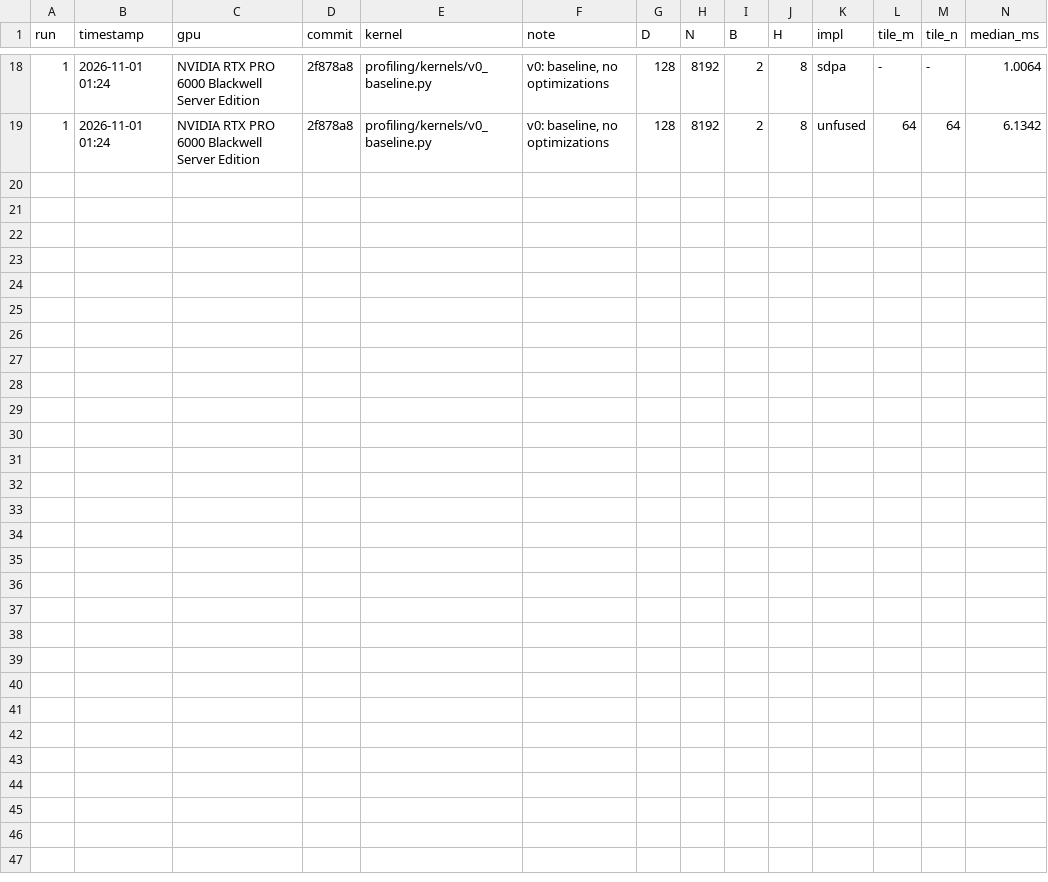
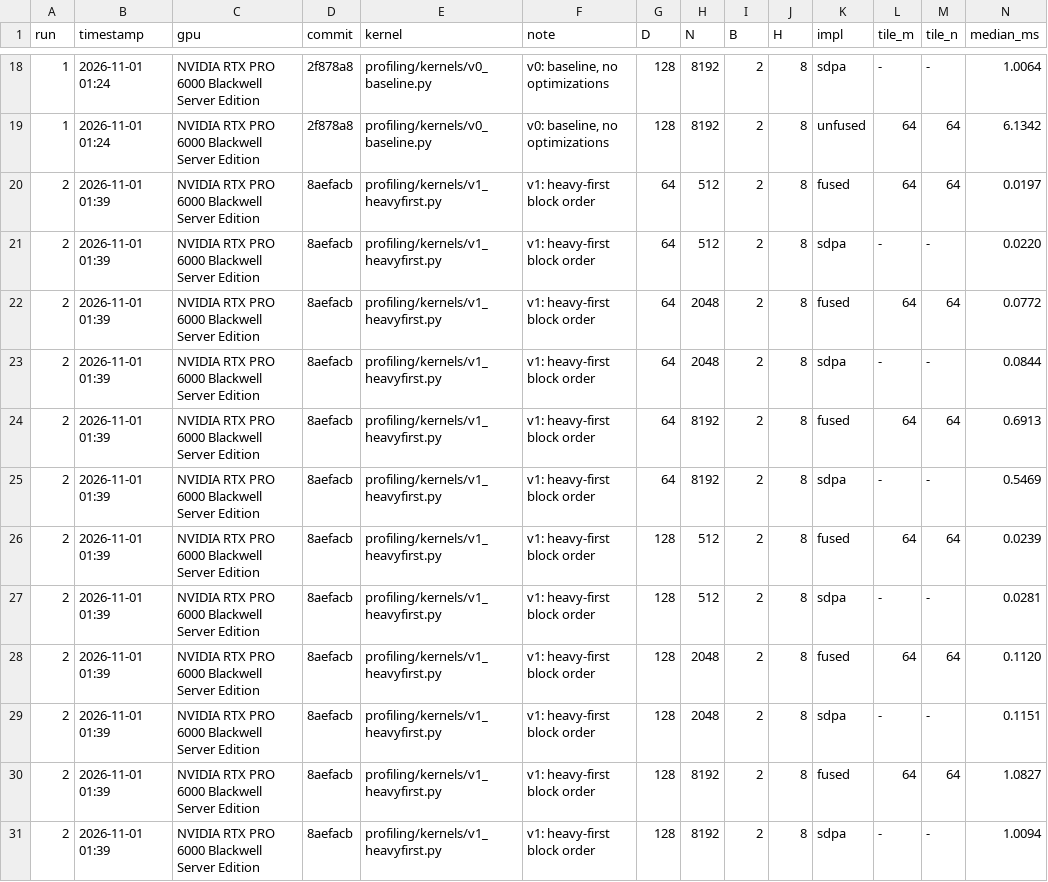
Before and after one commit to nvidiacutile/fused-attention, a CSV file: profiling/runs.csv, drawn as a sheet; only a part is shown, gaps mark what is left out; rows hold the shown columns only; the diff names each change by its address in the sheet, - before the commit and + after, or states it on an @@ line.

Commit message:
Run 2: v1 heavy-first profile

```diff
--- a/profiling/runs.csv
+++ b/profiling/runs.csv
+row 20: 2 | 2026-11-01 01:39 | NVIDIA RTX PRO 6000 Blackwell Server Edition | 8aefacb | profiling/kernels/v1_heavyfirst.py | v1: heavy-first block order | 64 | 512 | 2 | 8 | fused | 64 | 64 | 0.0197
+row 21: 2 | 2026-11-01 01:39 | NVIDIA RTX PRO 6000 Blackwell Server Edition | 8aefacb | profiling/kernels/v1_heavyfirst.py | v1: heavy-first block order | 64 | 512 | 2 | 8 | sdpa | - | - | 0.0220
+row 22: 2 | 2026-11-01 01:39 | NVIDIA RTX PRO 6000 Blackwell Server Edition | 8aefacb | profiling/kernels/v1_heavyfirst.py | v1: heavy-first block order | 64 | 2048 | 2 | 8 | fused | 64 | 64 | 0.0772
+row 23: 2 | 2026-11-01 01:39 | NVIDIA RTX PRO 6000 Blackwell Server Edition | 8aefacb | profiling/kernels/v1_heavyfirst.py | v1: heavy-first block order | 64 | 2048 | 2 | 8 | sdpa | - | - | 0.0844
+row 24: 2 | 2026-11-01 01:39 | NVIDIA RTX PRO 6000 Blackwell Server Edition | 8aefacb | profiling/kernels/v1_heavyfirst.py | v1: heavy-first block order | 64 | 8192 | 2 | 8 | fused | 64 | 64 | 0.6913
+row 25: 2 | 2026-11-01 01:39 | NVIDIA RTX PRO 6000 Blackwell Server Edition | 8aefacb | profiling/kernels/v1_heavyfirst.py | v1: heavy-first block order | 64 | 8192 | 2 | 8 | sdpa | - | - | 0.5469
+row 26: 2 | 2026-11-01 01:39 | NVIDIA RTX PRO 6000 Blackwell Server Edition | 8aefacb | profiling/kernels/v1_heavyfirst.py | v1: heavy-first block order | 128 | 512 | 2 | 8 | fused | 64 | 64 | 0.0239
+row 27: 2 | 2026-11-01 01:39 | NVIDIA RTX PRO 6000 Blackwell Server Edition | 8aefacb | profiling/kernels/v1_heavyfirst.py | v1: heavy-first block order | 128 | 512 | 2 | 8 | sdpa | - | - | 0.0281
+row 28: 2 | 2026-11-01 01:39 | NVIDIA RTX PRO 6000 Blackwell Server Edition | 8aefacb | profiling/kernels/v1_heavyfirst.py | v1: heavy-first block order | 128 | 2048 | 2 | 8 | fused | 64 | 64 | 0.1120
+row 29: 2 | 2026-11-01 01:39 | NVIDIA RTX PRO 6000 Blackwell Server Edition | 8aefacb | profiling/kernels/v1_heavyfirst.py | v1: heavy-first block order | 128 | 2048 | 2 | 8 | sdpa | - | - | 0.1151
+row 30: 2 | 2026-11-01 01:39 | NVIDIA RTX PRO 6000 Blackwell Server Edition | 8aefacb | profiling/kernels/v1_heavyfirst.py | v1: heavy-first block order | 128 | 8192 | 2 | 8 | fused | 64 | 64 | 1.0827
+row 31: 2 | 2026-11-01 01:39 | NVIDIA RTX PRO 6000 Blackwell Server Edition | 8aefacb | profiling/kernels/v1_heavyfirst.py | v1: heavy-first block order | 128 | 8192 | 2 | 8 | sdpa | - | - | 1.0094
```
Also changed, not shown: 8 other files.
